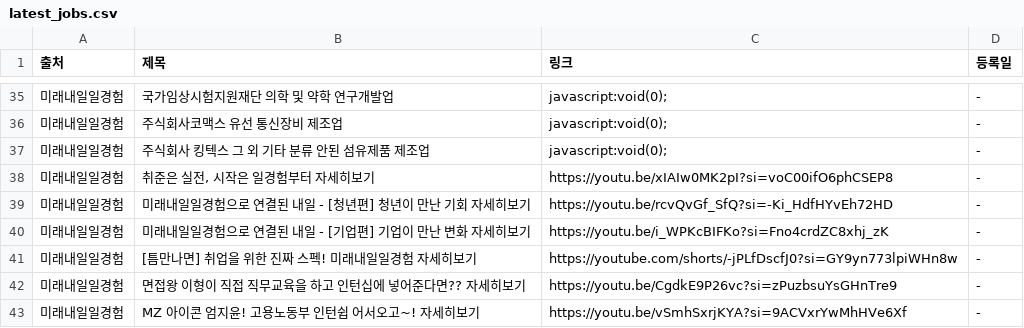
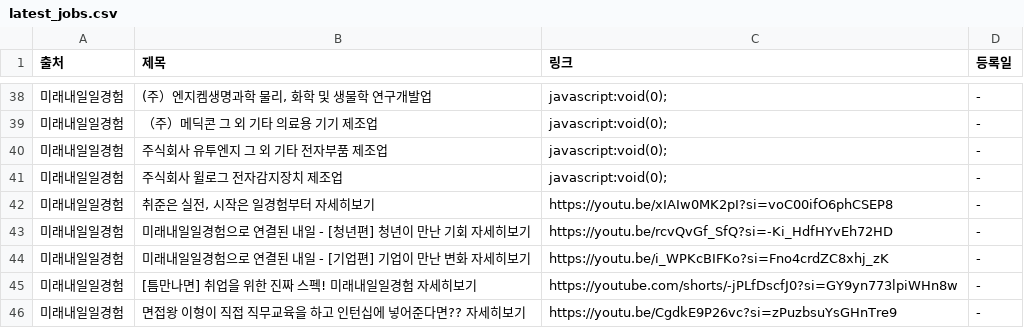
Before and after one commit to Diesel-Hun/job-activity-scraper, a CSV file: latest_jobs.csv, drawn as a sheet; only a part is shown, gaps mark what is left out; the shorter side is filled out with more unchanged rows; the diff covers the shown part only.

```diff
--- a/latest_jobs.csv
+++ b/latest_jobs.csv
@@ -35,4 +38,5 @@
-미래내일일경험,국가임상시험지원재단 의학 및 약학 연구개발업,javascript:void(0);,-
-미래내일일경험,주식회사코맥스 유선 통신장비 제조업,javascript:void(0);,-
-미래내일일경험,주식회사 킹텍스 그 외 기타 분류 안된 섬유제품 제조업,javascript:void(0);,-
+미래내일일경험,"(주）엔지켐생명과학 물리, 화학 및 생물학 연구개발업",javascript:void(0);,-
+미래내일일경험,（주）메딕콘 그 외 기타 의료용 기기 제조업,javascript:void(0);,-
+미래내일일경험,주식회사 유투엔지 그 외 기타 전자부품 제조업,javascript:void(0);,-
+미래내일일경험,주식회사 윌로그 전자감지장치 제조업,javascript:void(0);,-
 미래내일일경험,"취준은 실전, 시작은 일경험부터 자세히보기",https://youtu.be/xIAIw0MK2pI?si=voC00ifO6phCSEP8,-
```
Also changed, not shown: 12 added rows, 9 removed rows and 17 edited cells elsewhere in this file, 1 other file.
